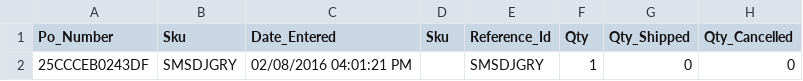
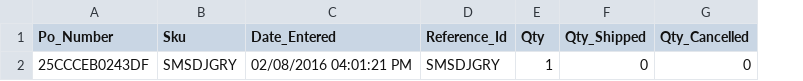
Before and after one commit to FlexShopper/developers, a CSV file: assets/example-order-submission.csv, drawn as a sheet; only a part is shown; the diff names each change by its address in the sheet, - before the commit and + after, or states it on an @@ line.

Commit message:
removed duplicate column

```diff
--- a/assets/example-order-submission.csv
+++ b/assets/example-order-submission.csv
-column D (Sku), empty
```
